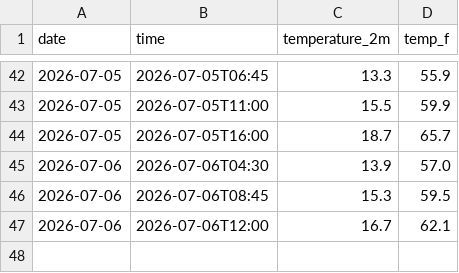
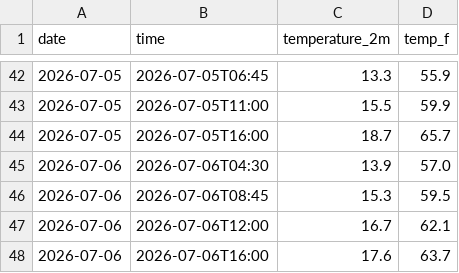
Before and after one commit to Hrithika2-0/New-Brighton-State-Beach-in-Capitola-weatherTracker, a CSV file: daily_log.csv, drawn as a sheet; only a part is shown, gaps mark what is left out.

```diff
--- a/daily_log.csv
+++ b/daily_log.csv
@@ -47 +47,2 @@ date,time,temperature_2m,temp_f
 2026-07-06,2026-07-06T12:00,16.7,62.1
+2026-07-06,2026-07-06T16:00,17.6,63.7
```
Also changed, not shown: 2 other files.
